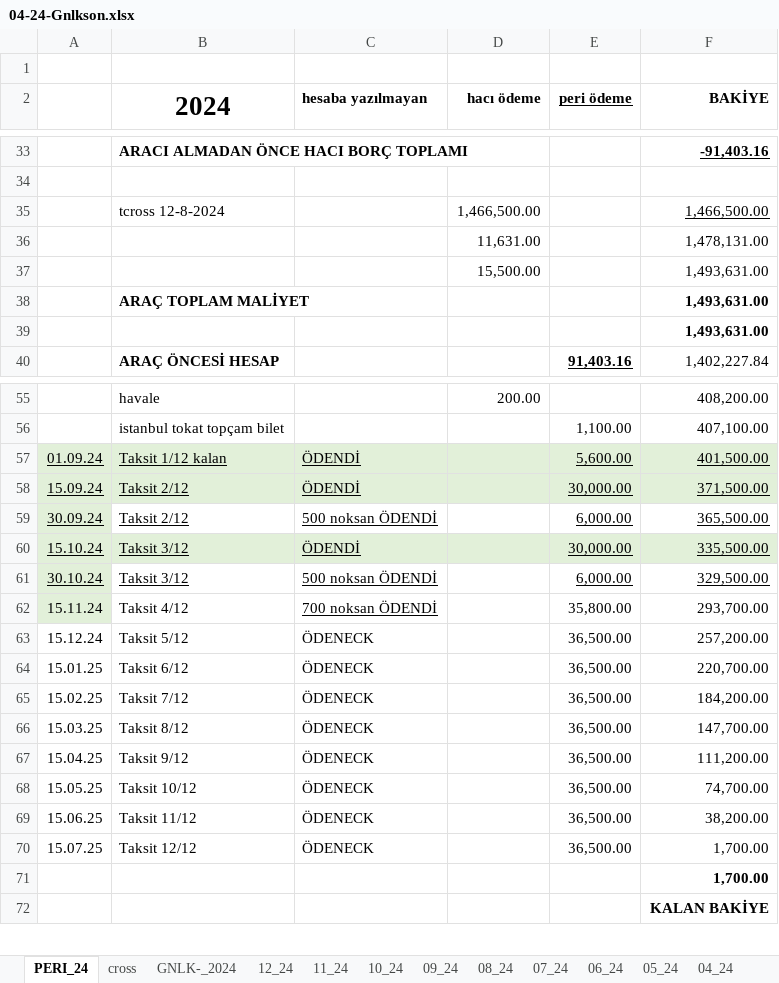
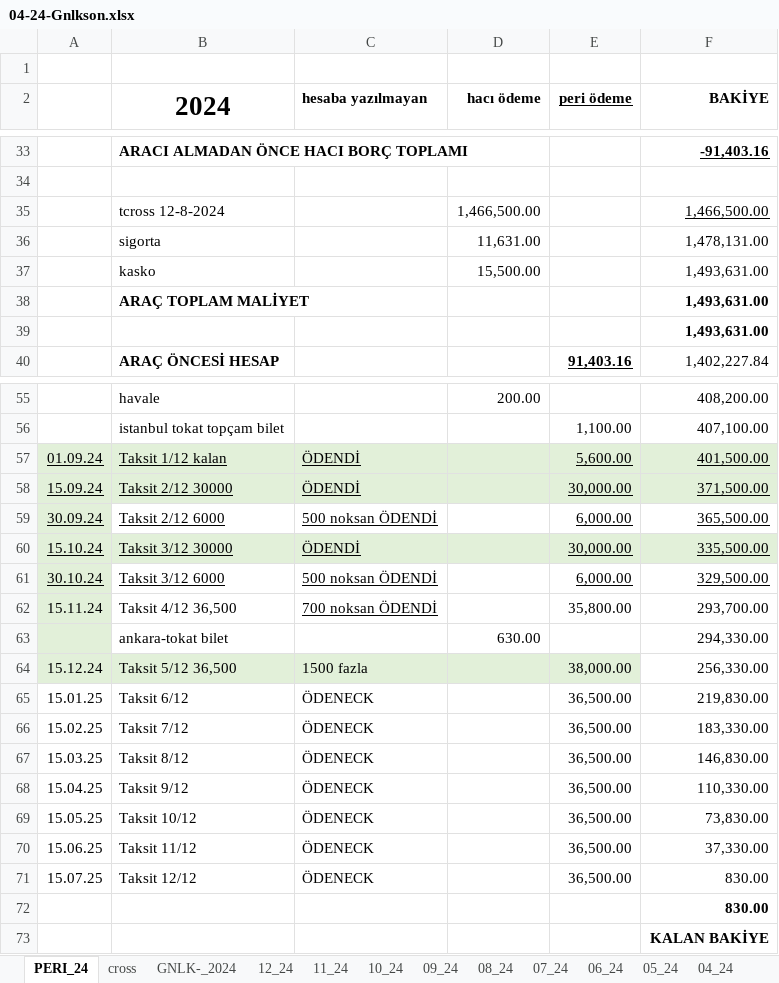
Before and after one commit to roboturx/tdy, an Excel workbook: 04-24-Gnlkson.xlsx, sheet PERI_24, drawn as a sheet; only a part is shown, gaps mark what is left out; values as stored, in another font and other column widths than the file's, no borders; removed rows and columns are numbered as before the commit, all else as after; the diff names each change by its address in the sheet, - before the commit and + after, or states it on an @@ line.

```diff
--- a/04-24-Gnlkson.xlsx (sheet PERI_24)
+++ b/04-24-Gnlkson.xlsx (sheet PERI_24)
-B36 (2024): (empty)
+B36 (2024): sigorta
-B37 (2024): (empty)
+B37 (2024): kasko
-B58 (2024): Taksit 2/12
+B58 (2024): Taksit 2/12 30000
-B59 (2024): Taksit 2/12
+B59 (2024): Taksit 2/12 6000
-B60 (2024): Taksit 3/12
+B60 (2024): Taksit 3/12 30000
-B61 (2024): Taksit 3/12
+B61 (2024): Taksit 3/12 6000
-B62 (2024): Taksit 4/12
+B62 (2024): Taksit 4/12 36,500
-row 63: 15.12.24 | Taksit 5/12 | ÖDENECK |  | 36,500.00 | 257,200.00
+row 63:  | ankara-tokat bilet |  | 630.00 |  | 294,330.00
+row 64: 15.12.24 | Taksit 5/12 36,500 | 1500 fazla |  | 38,000.00 | 256,330.00
-F65 (BAKİYE): 220,700.00
+F65 (BAKİYE): 219,830.00
-F66 (BAKİYE): 184,200.00
+F66 (BAKİYE): 183,330.00
-F67 (BAKİYE): 147,700.00
+F67 (BAKİYE): 146,830.00
-F68 (BAKİYE): 111,200.00
+F68 (BAKİYE): 110,330.00
-F69 (BAKİYE): 74,700.00
+F69 (BAKİYE): 73,830.00
-F70 (BAKİYE): 38,200.00
+F70 (BAKİYE): 37,330.00
-F71:F72 (BAKİYE): 1,700.00
+F71:F72 (BAKİYE): 830.00
```
Also changed, not shown: sheet 12_24, sheet 11_24, sheet 10_24, sheet 08_24, sheet 09_24, sheet GNLK-_2024, formulas that keep their value, 2 other files.
